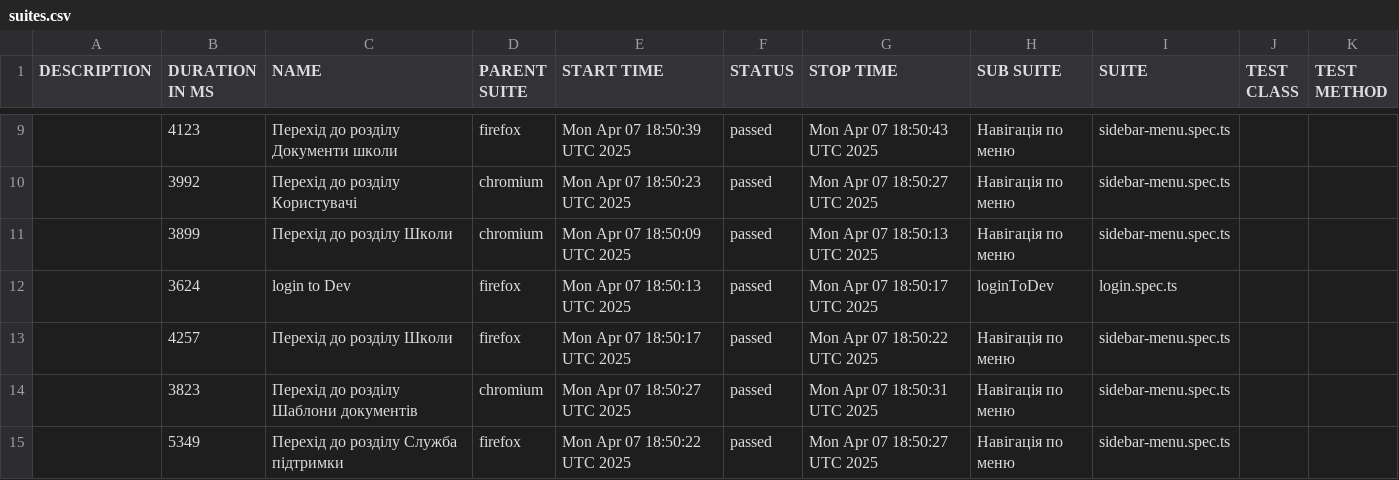
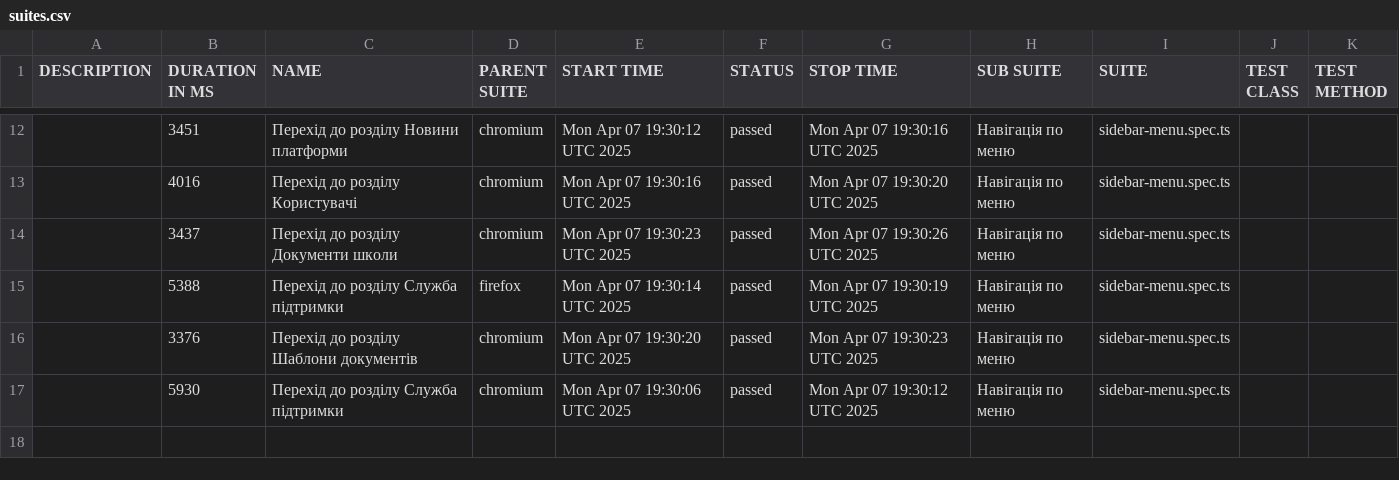
Before and after one commit to skvortsov1/OIS-auto, a CSV file: data/suites.csv, drawn as a sheet; only a part is shown, gaps mark what is left out; the diff covers the shown part only.

```diff
--- a/data/suites.csv
+++ b/data/suites.csv
@@ -9,7 +12,6 @@
-"","4123","Перехід до розділу Документи школи","firefox","Mon Apr 07 18:50:39 UTC 2025","passed","Mon Apr 07 18:50:43 UTC 2025","Навігація по меню","sidebar-menu.spec.ts","",""
-"","3992","Перехід до розділу Користувачі","chromium","Mon Apr 07 18:50:23 UTC 2025","passed","Mon Apr 07 18:50:27 UTC 2025","Навігація по меню","sidebar-menu.spec.ts","",""
-"","3899","Перехід до розділу Школи","chromium","Mon Apr 07 18:50:09 UTC 2025","passed","Mon Apr 07 18:50:13 UTC 2025","Навігація по меню","sidebar-menu.spec.ts","",""
-"","3624","login to Dev","firefox","Mon Apr 07 18:50:13 UTC 2025","passed","Mon Apr 07 18:50:17 UTC 2025","loginToDev","login.spec.ts","",""
-"","4257","Перехід до розділу Школи","firefox","Mon Apr 07 18:50:17 UTC 2025","passed","Mon Apr 07 18:50:22 UTC 2025","Навігація по меню","sidebar-menu.spec.ts","",""
-"","3823","Перехід до розділу Шаблони документів","chromium","Mon Apr 07 18:50:27 UTC 2025","passed","Mon Apr 07 18:50:31 UTC 2025","Навігація по меню","sidebar-menu.spec.ts","",""
-"","5349","Перехід до розділу Служба підтримки","firefox","Mon Apr 07 18:50:22 UTC 2025","passed","Mon Apr 07 18:50:27 UTC 2025","Навігація по меню","sidebar-menu.spec.ts","",""
+"","3451","Перехід до розділу Новини платформи","chromium","Mon Apr 07 19:30:12 UTC 2025","passed","Mon Apr 07 19:30:16 UTC 2025","Навігація по меню","sidebar-menu.spec.ts","",""
+"","4016","Перехід до розділу Користувачі","chromium","Mon Apr 07 19:30:16 UTC 2025","passed","Mon Apr 07 19:30:20 UTC 2025","Навігація по меню","sidebar-menu.spec.ts","",""
+"","3437","Перехід до розділу Документи школи","chromium","Mon Apr 07 19:30:23 UTC 2025","passed","Mon Apr 07 19:30:26 UTC 2025","Навігація по меню","sidebar-menu.spec.ts","",""
+"","5388","Перехід до розділу Служба підтримки","firefox","Mon Apr 07 19:30:14 UTC 2025","passed","Mon Apr 07 19:30:19 UTC 2025","Навігація по меню","sidebar-menu.spec.ts","",""
+"","3376","Перехід до розділу Шаблони документів","chromium","Mon Apr 07 19:30:20 UTC 2025","passed","Mon Apr 07 19:30:23 UTC 2025","Навігація по меню","sidebar-menu.spec.ts","",""
+"","5930","Перехід до розділу Служба підтримки","chromium","Mon Apr 07 19:30:06 UTC 2025","passed","Mon Apr 07 19:30:12 UTC 2025","Навігація по меню","sidebar-menu.spec.ts","",""
```
Also changed, not shown: 3 added rows and 27 edited cells elsewhere in this file, 53 other files.
